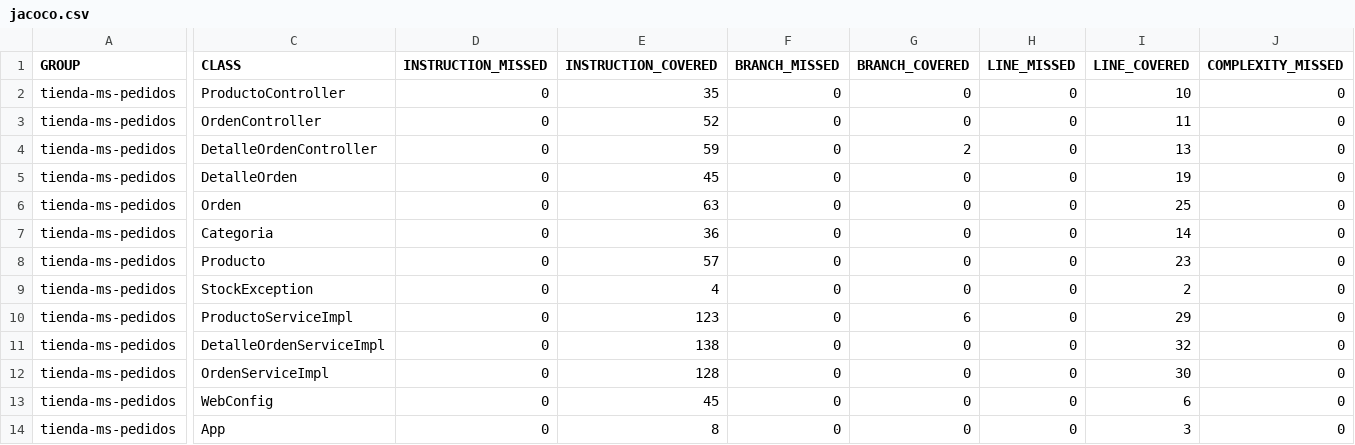
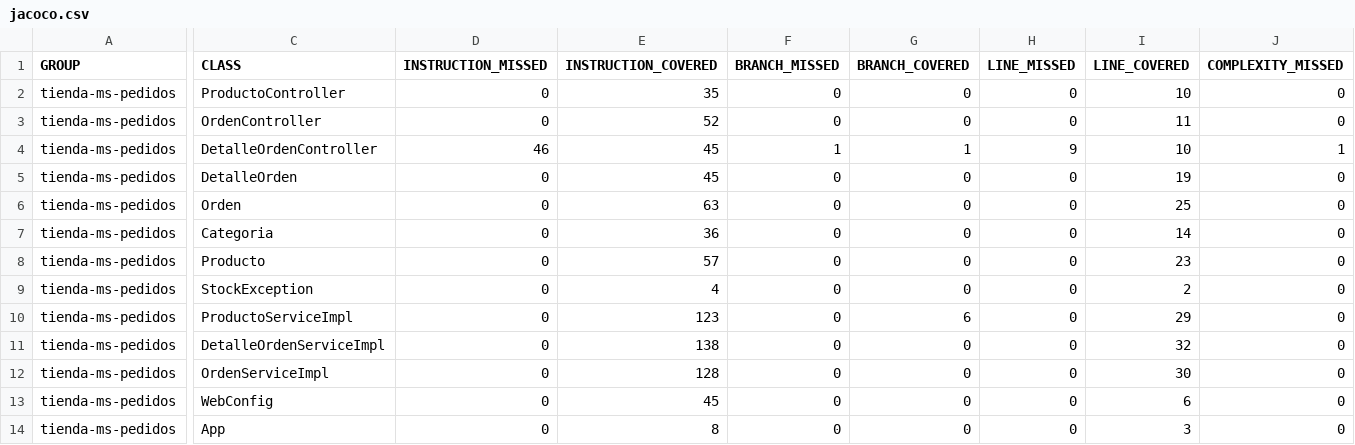
Before and after one commit to gonduran/FS3_Sumativa, a CSV file: backend-arquetipo/tienda-ms-pedidos/target/site/jacoco/jacoco.csv, drawn as a sheet; only a part is shown, gaps mark what is left out; the diff covers the shown part only; the diff names each change by its address in the sheet, - before the commit and + after, or states it on an @@ line.

```diff
--- a/backend-arquetipo/tienda-ms-pedidos/target/site/jacoco/jacoco.csv
+++ b/backend-arquetipo/tienda-ms-pedidos/target/site/jacoco/jacoco.csv
-D4 (INSTRUCTION_MISSED): 0
+D4 (INSTRUCTION_MISSED): 46
-E4 (INSTRUCTION_COVERED): 59
+E4 (INSTRUCTION_COVERED): 45
-F4 (BRANCH_MISSED): 0
+F4 (BRANCH_MISSED): 1
-G4 (BRANCH_COVERED): 2
+G4 (BRANCH_COVERED): 1
-H4 (LINE_MISSED): 0
+H4 (LINE_MISSED): 9
-I4 (LINE_COVERED): 13
+I4 (LINE_COVERED): 10
-J4 (COMPLEXITY_MISSED): 0
+J4 (COMPLEXITY_MISSED): 1
```
Also changed, not shown: 1 edited cell elsewhere in this file, 45 other files.
